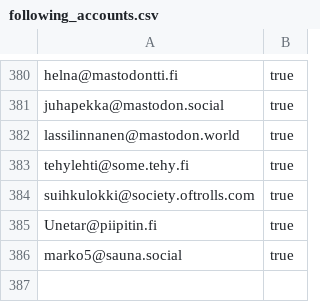
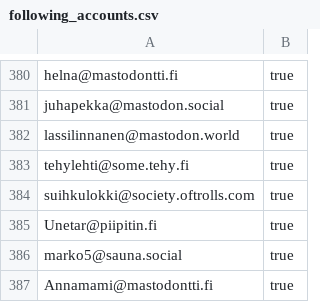
Before and after one commit to ronilaukkarinen/finnish-mastodon-users, a CSV file: following_accounts.csv, drawn as a sheet; only a part is shown, gaps mark what is left out.

Commit message:
Add Annamami@mastodontti.fi

```diff
--- a/following_accounts.csv
+++ b/following_accounts.csv
@@ -386 +386,2 @@ Unetar@piipitin.fi, true
 marko5@sauna.social, true
+Annamami@mastodontti.fi, true
```
